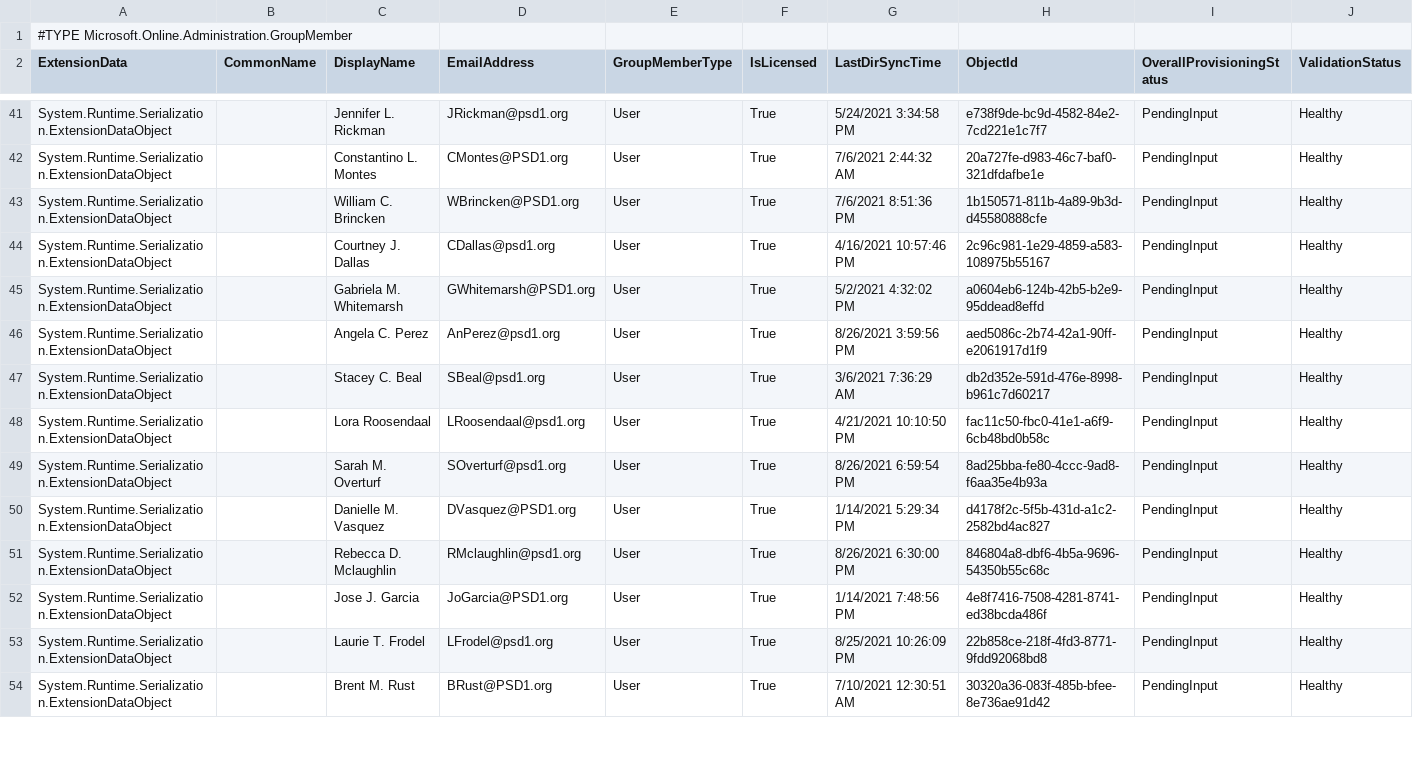
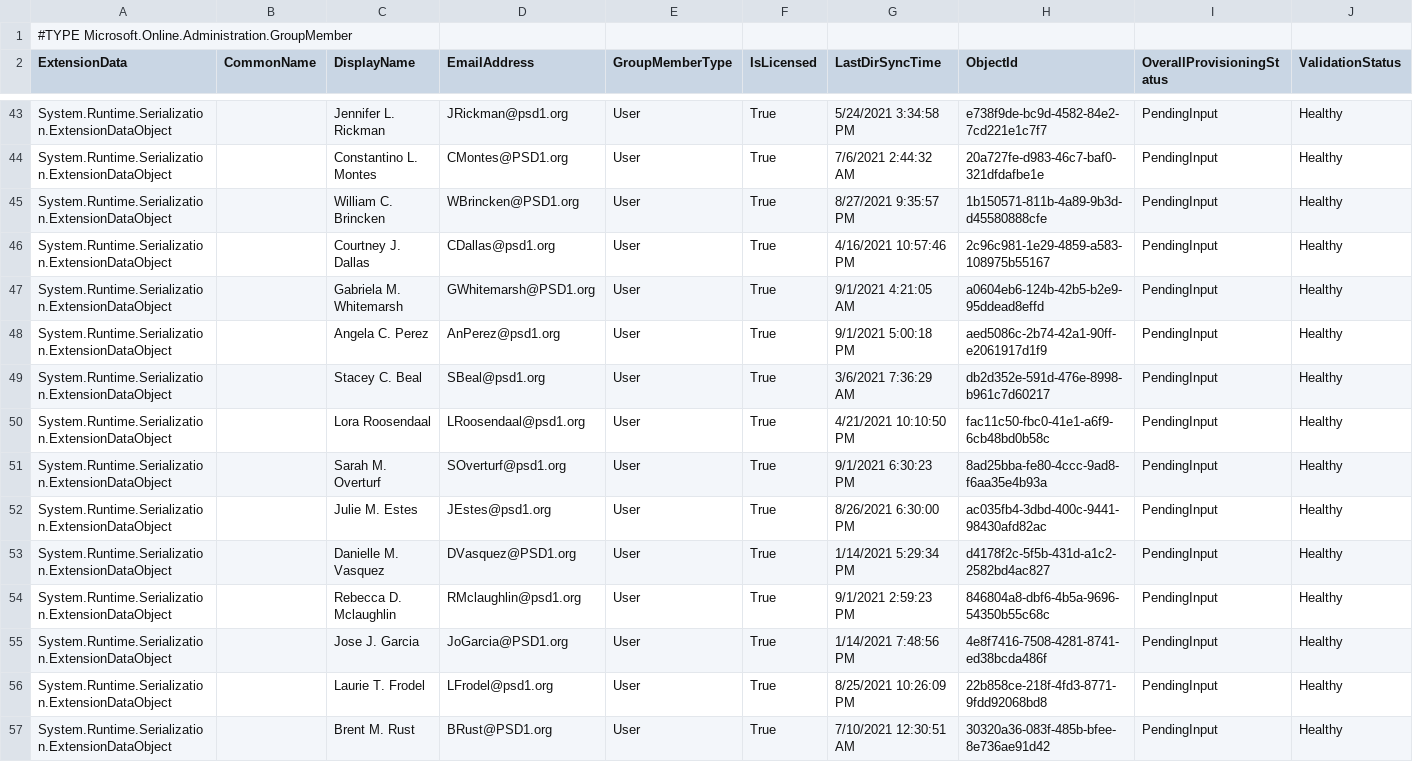
Before and after one commit to j-o-h-n-w-e-i-s/Misc, a CSV file: PHS_Powerschool_GRP@psd1.org.csv, drawn as a sheet; only a part is shown, gaps mark what is left out; the diff covers the shown part only.

```diff
--- a/PHS_Powerschool_GRP@psd1.org.csv
+++ b/PHS_Powerschool_GRP@psd1.org.csv
@@ -42,11 +44,12 @@
 "System.Runtime.Serialization.ExtensionDataObject",,"Constantino L. Montes","CMontes@PSD1.org","User","True","7/6/2021 2:44:32 AM","20a727fe-d983-46c7-baf0-321dfdafbe1e","PendingInput","Healthy"
-"System.Runtime.Serialization.ExtensionDataObject",,"William C. Brincken","WBrincken@PSD1.org","User","True","7/6/2021 8:51:36 PM","1b150571-811b-4a89-9b3d-d45580888cfe","PendingInput","Healthy"
+"System.Runtime.Serialization.ExtensionDataObject",,"William C. Brincken","WBrincken@PSD1.org","User","True","8/27/2021 9:35:57 PM","1b150571-811b-4a89-9b3d-d45580888cfe","PendingInput","Healthy"
 "System.Runtime.Serialization.ExtensionDataObject",,"Courtney J. Dallas","CDallas@psd1.org","User","True","4/16/2021 10:57:46 PM","2c96c981-1e29-4859-a583-108975b55167","PendingInput","Healthy"
-"System.Runtime.Serialization.ExtensionDataObject",,"Gabriela M. Whitemarsh","GWhitemarsh@PSD1.org","User","True","5/2/2021 4:32:02 PM","a0604eb6-124b-42b5-b2e9-95ddead8effd","PendingInput","Healthy"
-"System.Runtime.Serialization.ExtensionDataObject",,"Angela C. Perez","AnPerez@psd1.org","User","True","8/26/2021 3:59:56 PM","aed5086c-2b74-42a1-90ff-e2061917d1f9","PendingInput","Healthy"
+"System.Runtime.Serialization.ExtensionDataObject",,"Gabriela M. Whitemarsh","GWhitemarsh@PSD1.org","User","True","9/1/2021 4:21:05 AM","a0604eb6-124b-42b5-b2e9-95ddead8effd","PendingInput","Healthy"
+"System.Runtime.Serialization.ExtensionDataObject",,"Angela C. Perez","AnPerez@psd1.org","User","True","9/1/2021 5:00:18 PM","aed5086c-2b74-42a1-90ff-e2061917d1f9","PendingInput","Healthy"
 "System.Runtime.Serialization.ExtensionDataObject",,"Stacey C. Beal","SBeal@psd1.org","User","True","3/6/2021 7:36:29 AM","db2d352e-591d-476e-8998-b961c7d60217","PendingInput","Healthy"
 "System.Runtime.Serialization.ExtensionDataObject",,"Lora Roosendaal","LRoosendaal@psd1.org","User","True","4/21/2021 10:10:50 PM","fac11c50-fbc0-41e1-a6f9-6cb48bd0b58c","PendingInput","Healthy"
-"System.Runtime.Serialization.ExtensionDataObject",,"Sarah M. Overturf","SOverturf@psd1.org","User","True","8/26/2021 6:59:54 PM","8ad25bba-fe80-4ccc-9ad8-f6aa35e4b93a","PendingInput","Healthy"
+"System.Runtime.Serialization.ExtensionDataObject",,"Sarah M. Overturf","SOverturf@psd1.org","User","True","9/1/2021 6:30:23 PM","8ad25bba-fe80-4ccc-9ad8-f6aa35e4b93a","PendingInput","Healthy"
+"System.Runtime.Serialization.ExtensionDataObject",,"Julie M. Estes","JEstes@psd1.org","User","True","8/26/2021 6:30:00 PM","ac035fb4-3dbd-400c-9441-98430afd82ac","PendingInput","Healthy"
 "System.Runtime.Serialization.ExtensionDataObject",,"Danielle M. Vasquez","DVasquez@PSD1.org","User","True","1/14/2021 5:29:34 PM","d4178f2c-5f5b-431d-a1c2-2582bd4ac827","PendingInput","Healthy"
-"System.Runtime.Serialization.ExtensionDataObject",,"Rebecca D. Mclaughlin","RMclaughlin@psd1.org","User","True","8/26/2021 6:30:00 PM","846804a8-dbf6-4b5a-9696-54350b55c68c","PendingInput","Healthy"
+"System.Runtime.Serialization.ExtensionDataObject",,"Rebecca D. Mclaughlin","RMclaughlin@psd1.org","User","True","9/1/2021 2:59:23 PM","846804a8-dbf6-4b5a-9696-54350b55c68c","PendingInput","Healthy"
 "System.Runtime.Serialization.ExtensionDataObject",,"Jose J. Garcia","JoGarcia@PSD1.org","User","True","1/14/2021 7:48:56 PM","4e8f7416-7508-4281-8741-ed38bcda486f","PendingInput","Healthy"
```
Also changed, not shown: 11 added rows, 2 removed rows and 33 edited cells elsewhere in this file, 1 other file.
